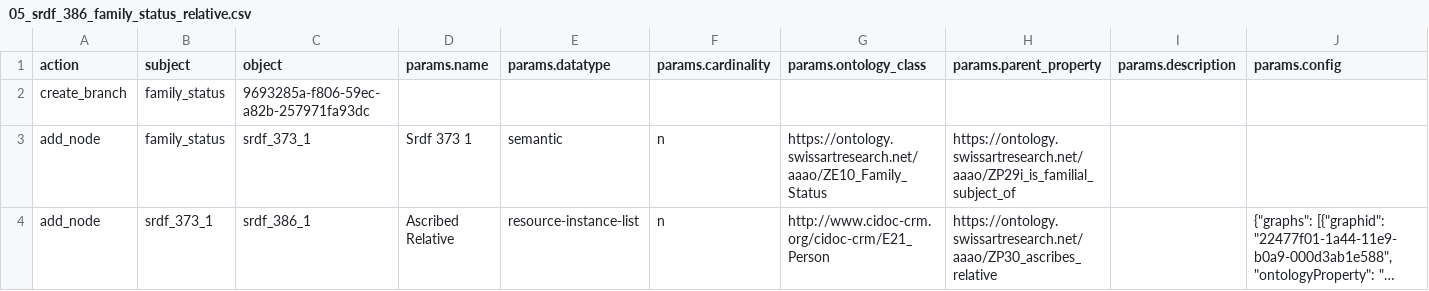
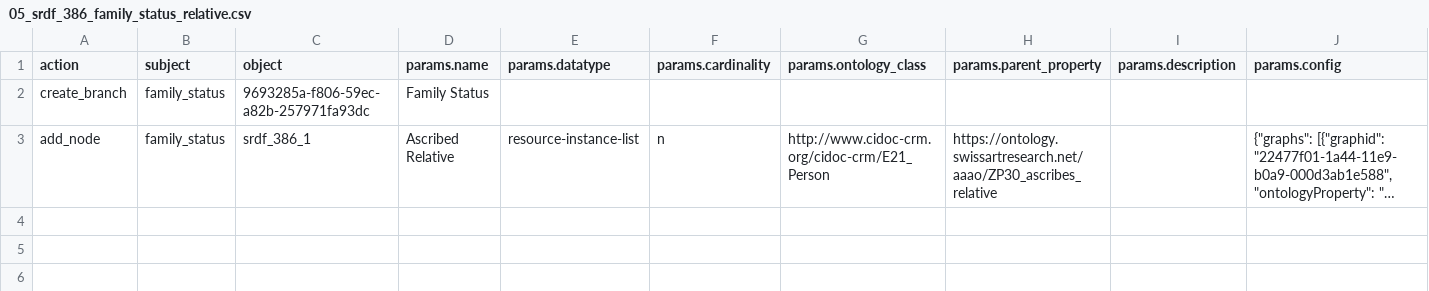
Before and after one commit to flaxandteal/ich, a CSV file: 05_srdf_386_family_status_relative.csv, drawn as a sheet; only a part is shown; long unchanged cells end in …; removed rows and columns are numbered as before the commit, all else as after; rows hold the shown columns only; the diff names each change by its address in the sheet, - before the commit and + after, or states it on an @@ line.

```diff
--- a/05_srdf_386_family_status_relative.csv
+++ b/05_srdf_386_family_status_relative.csv
-D2 (params.name): (empty)
+D2 (params.name): Family Status
-row 3: add_node | family_status | srdf_373_1 | Srdf 373 1 | semantic | n | https://ontology.swissartresearch.net/aaao/ZE10_Family_Status | https://ontology.swissartresearch.net/aaao/ZP29i_is_familial_subject_of
-B3 (subject): srdf_373_1
+B3 (subject): family_status
```
Also changed, not shown: 04_morc_2_whakapapa_status.csv, 06_morc_6_promissory_status.csv, 14 other files.
